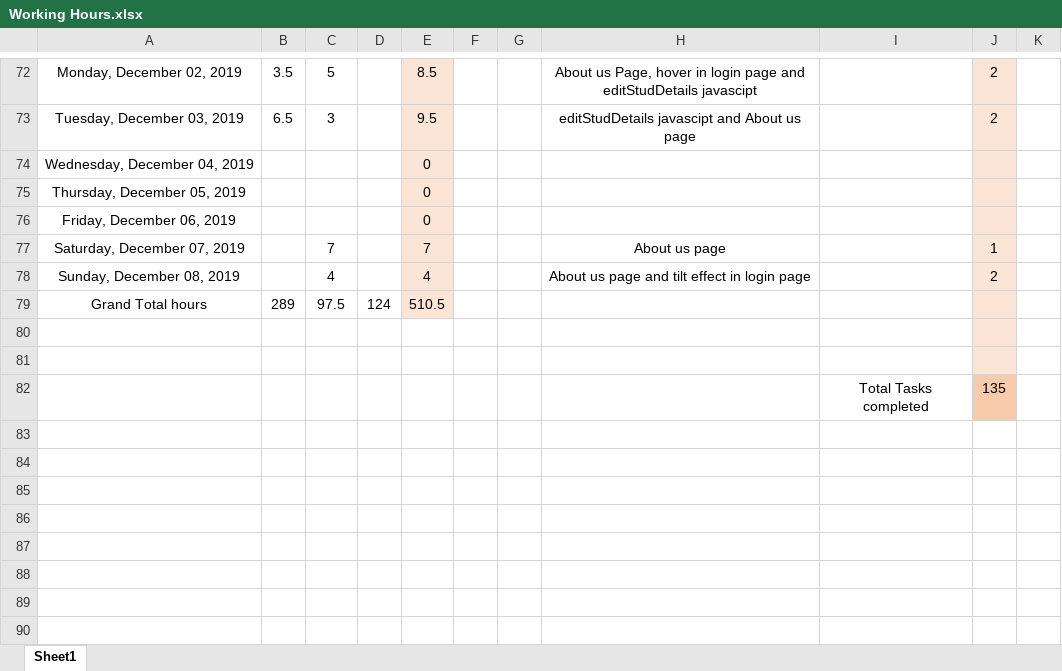
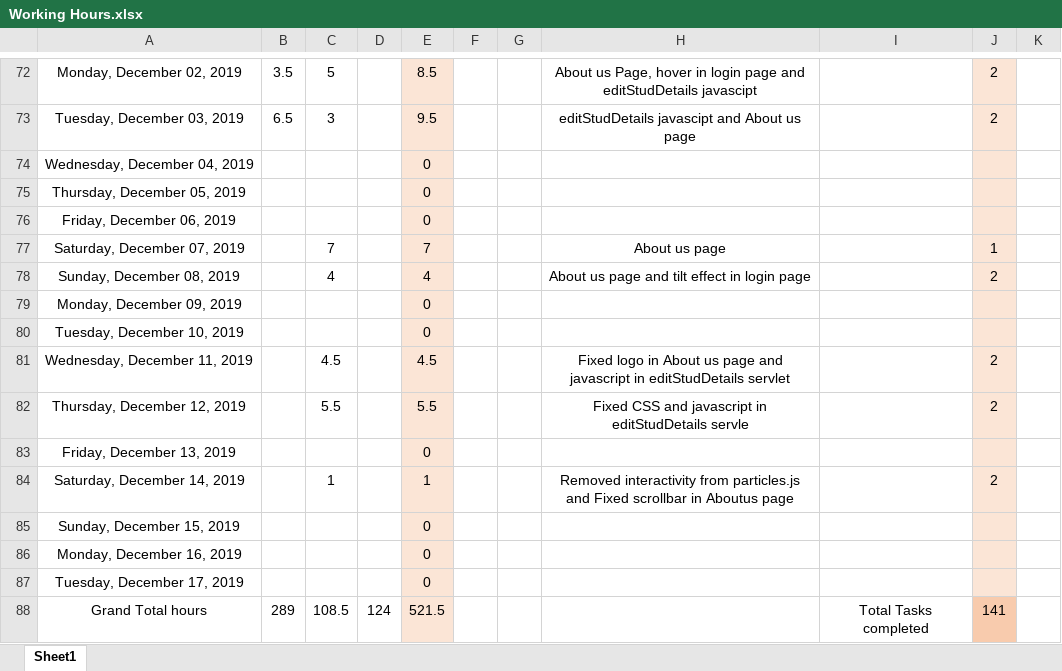
Before and after one commit to ebenezer-isaac/cerberus-web, an Excel workbook: Documentation/Working Hours.xlsx, sheet Sheet1, drawn as a sheet; only a part is shown, gaps mark what is left out; values as stored, in another font and other column widths than the file's, no borders; conditional formats not drawn; removed rows and columns are numbered as before the commit, all else as after; the diff names each change by its address in the sheet, - before the commit and + after, or states it on an @@ line.

Commit message:
Removed interactivity from particles.js and Fixed scrollbar in Aboutus page

```diff
--- a/Documentation/Working Hours.xlsx (sheet Sheet1)
+++ b/Documentation/Working Hours.xlsx (sheet Sheet1)
+row 79: Monday, December 09, 2019 |  |  |  | 0
+row 80: Tuesday, December 10, 2019 |  |  |  | 0
+row 81: Wednesday, December 11, 2019 |  | 4.5 |  | 4.5 |  |  | Fixed logo in About us page and javascript in editStudDetails servlet |  | 2
+row 82: Thursday, December 12, 2019 |  | 5.5 |  | 5.5 |  |  | Fixed CSS and javascript in editStudDetails servle |  | 2
+row 83: Friday, December 13, 2019 |  |  |  | 0
+row 84: Saturday, December 14, 2019 |  | 1 |  | 1 |  |  | Removed interactivity from particles.js and Fixed scrollbar in Aboutus page |  | 2
+row 85: Sunday, December 15, 2019 |  |  |  | 0
+row 86: Monday, December 16, 2019 |  |  |  | 0
+row 87: Tuesday, December 17, 2019 |  |  |  | 0
-C88: 97.5
+C88: 108.5
-E88: 510.5
+E88: 521.5
-I88: (empty)
+I88: Total Tasks completed
-J88: (empty)
+J88: 141
-J88 fill: #FBE5D6
+J88 fill: #F8CBAD
-row 80: (empty)
-row 81: (empty)
-row 82:  |  |  |  |  |  |  |  | Total Tasks completed | 135
```
Also changed, not shown: formulas that keep their value, 7 other files.
